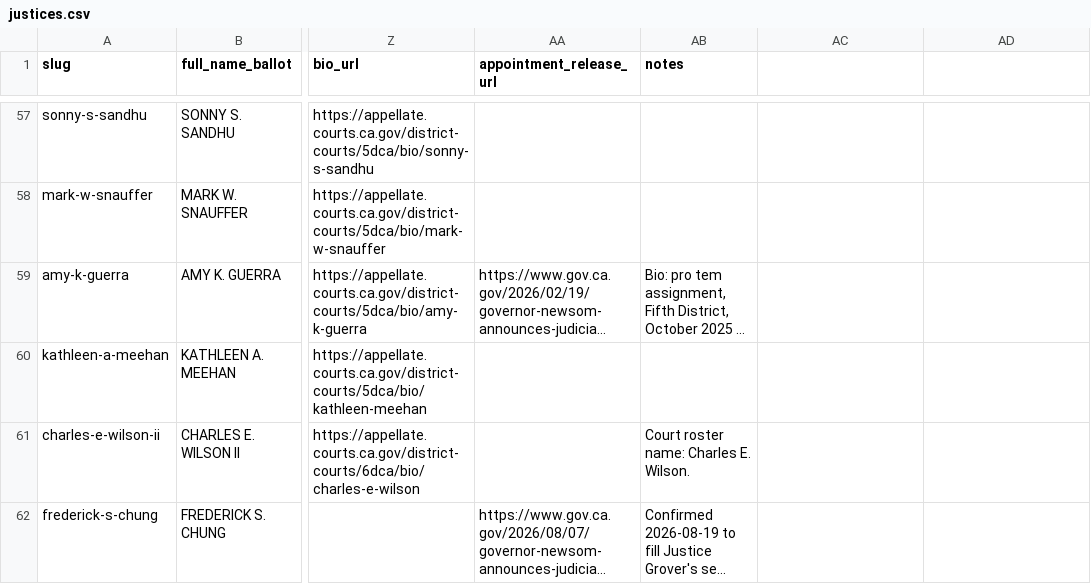
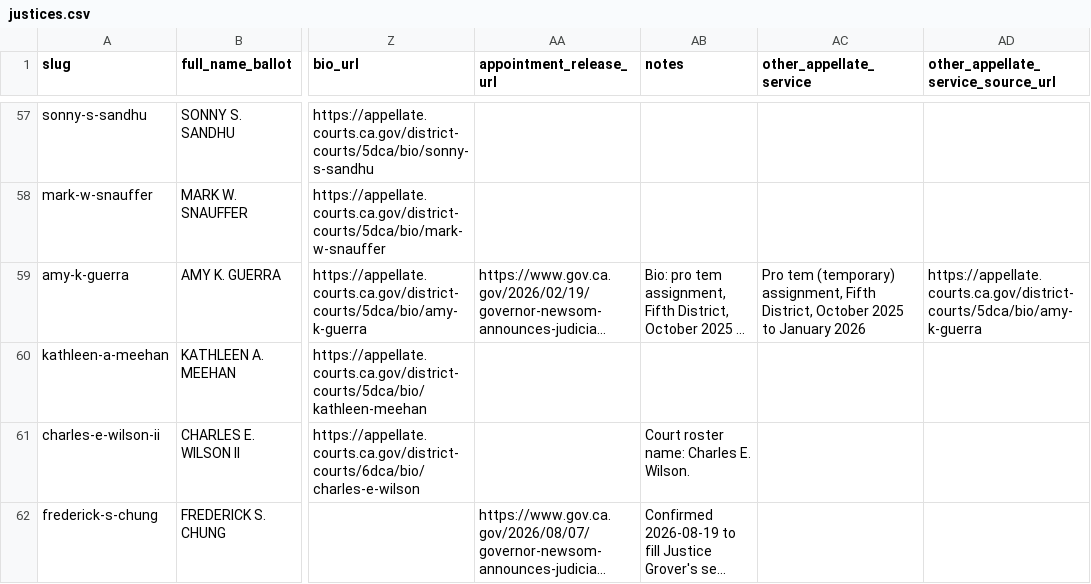
Before and after one commit to bookchiq/ca-retention-guide, a CSV file: data/justices.csv, drawn as a sheet; only a part is shown, gaps mark what is left out; long unchanged cells end in …; the diff names each change by its address in the sheet, - before the commit and + after, or states it on an @@ line.

```diff
--- a/data/justices.csv
+++ b/data/justices.csv
-AC1: (empty)
+AC1: other_appellate_service
-AD1: (empty)
+AD1: other_appellate_service_source_url
-AC59 (other_appellate_service): (empty)
+AC59 (other_appellate_service): Pro tem (temporary) assignment, Fifth District, October 2025 to January 2026
-AD59: (empty)
+AD59: https://appellate.courts.ca.gov/district-courts/5dca/bio/amy-k-guerra
```
Also changed, not shown: guide/data/justices.csv, 57 other files.
